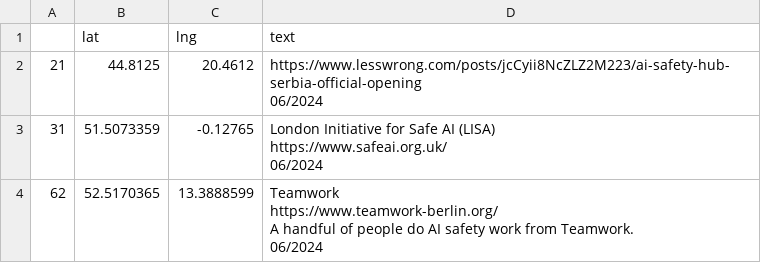
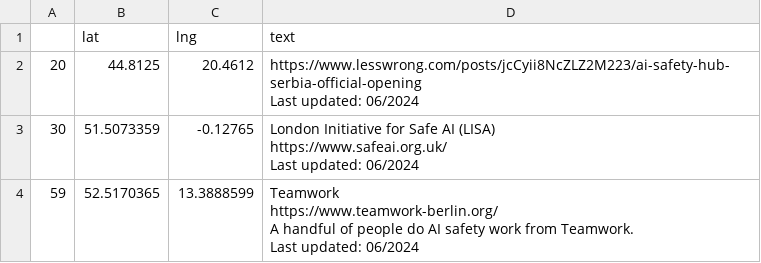
Before and after one commit to TeunvdWeij/ENAIS-map, a CSV file: data/ais co-working space.csv, drawn as a sheet.

```diff
--- a/data/ais co-working space.csv
+++ b/data/ais co-working space.csv
@@ -1,15 +1,15 @@
 ,lat,lng,text
-21,44.8125,20.4612,"
-https://www.lesswrong.com/posts/jcCyii8NcZLZ2M223/ai-safety-hub-serbia-official-opening
-
- 06/2024"
-31,51.5073359,-0.12765,"London Initiative for Safe AI (LISA)
-https://www.safeai.org.uk/
-
- 06/2024"
-62,52.5170365,13.3888599,"Teamwork
-https://www.teamwork-berlin.org/
-
-A handful of people do AI safety work from Teamwork.
-
- 06/2024"
+20,44.8125,20.4612,"
+https://www.lesswrong.com/posts/jcCyii8NcZLZ2M223/ai-safety-hub-serbia-official-opening
+
+Last updated:  06/2024"
+30,51.5073359,-0.12765,"London Initiative for Safe AI (LISA)
+https://www.safeai.org.uk/
+
+Last updated:  06/2024"
+59,52.5170365,13.3888599,"Teamwork
+https://www.teamwork-berlin.org/
+
+A handful of people do AI safety work from Teamwork.
+
+Last updated:  06/2024"
```
Also changed, not shown: data/European AIS groups - map.csv, data/city.csv, 4 other files.
